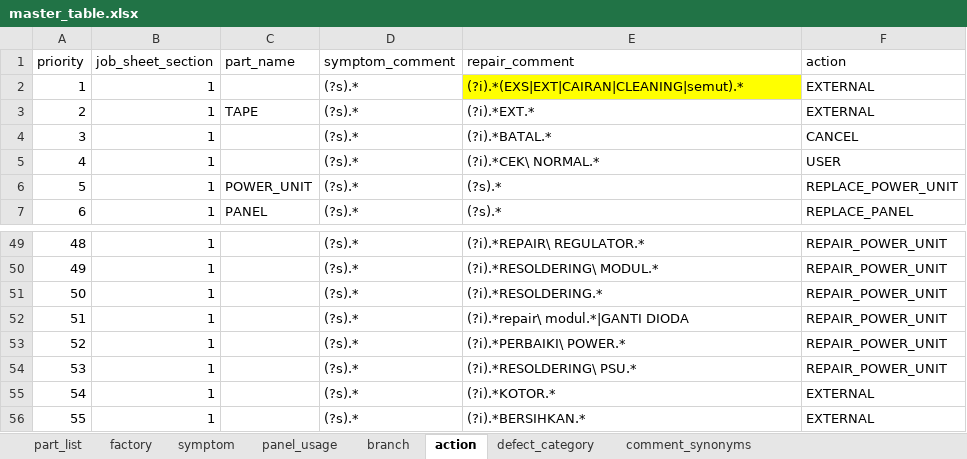
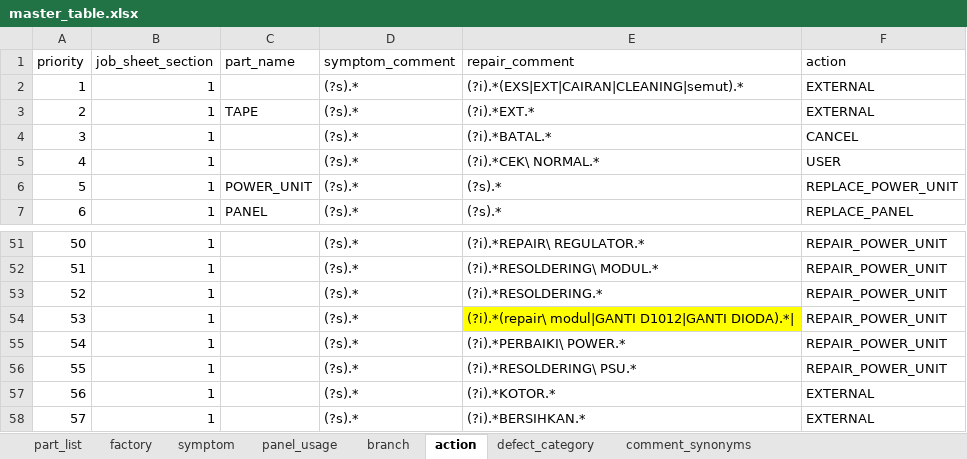
Before and after one commit to arisafaribinridwan/tool-fcost, an Excel workbook: masters/master_table.xlsx, sheet action, drawn as a sheet; only a part is shown, gaps mark what is left out; values as stored, in another font and other column widths than the file's, no borders; addresses are those after the commit; the diff covers the shown part only; the diff names each change by its address in the sheet, - before the commit and + after, or states it on an @@ line.

```diff
--- a/masters/master_table.xlsx (sheet action)
+++ b/masters/master_table.xlsx (sheet action)
-E2 fill: #FFFF00
+E2 fill: none
@@ column A (priority) renumbered from row 21 down @@
-E54 (repair_comment): (?i).*repair\ modul.*|GANTI DIODA
+E54 (repair_comment): (?i).*(repair\ modul|GANTI D1012|GANTI DIODA).*|
-E54 fill: none
+E54 fill: #FFFF00
```
Also changed, not shown: 2 added rows, 9 edited cells and cell formats elsewhere in this sheet, sheet comment_synonyms, 1 other file.
